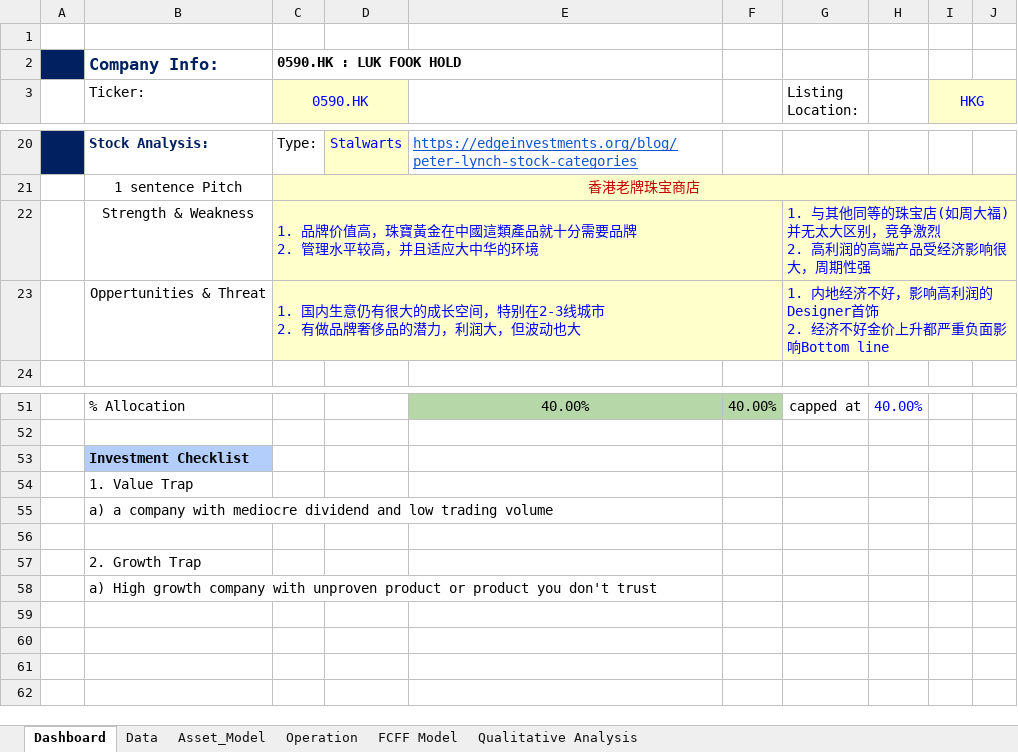
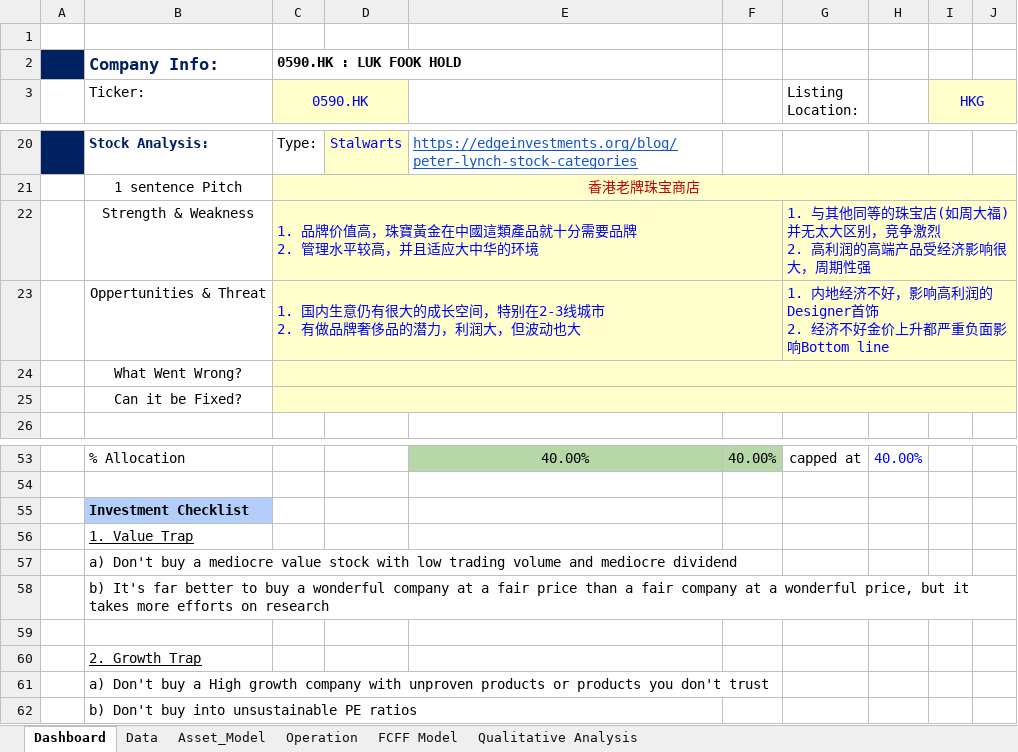
Before and after one commit to JerryChenz/Invest_Proc_v2, an Excel workbook: financial_models/Opportunities/0590.HK_Stock_Valuation.xlsx, sheet Dashboard, drawn as a sheet; only a part is shown, gaps mark what is left out; values as stored, in another font and other column widths than the file's, no borders; conditional formats not drawn; addresses are those after the commit; the diff names each change by its address in the sheet, - before the commit and + after, or states it on an @@ line.

```diff
--- a/financial_models/Opportunities/0590.HK_Stock_Valuation.xlsx (sheet Dashboard)
+++ b/financial_models/Opportunities/0590.HK_Stock_Valuation.xlsx (sheet Dashboard)
+row 24:  | What Went Wrong?
+row 25:  | Can it be Fixed?
-B56 underline: off
+B56 underline: on
-B57 (Ticker:): a) a company with mediocre dividend and low trading volume
+B57 (Ticker:): a) Don't buy a mediocre value stock with low trading volume and mediocre dividend
+row 58:  | b) It's far better to buy a wonderful company at a fair price than a fair company at a wonderful price, but it takes more efforts on research
-B60 underline: off
+B60 underline: on
-B61 (Ticker:): a) High growth company with unproven product or product you don't…
+B61 (Ticker:): a) Don't buy a High growth company with unproven products or products you don't…
+row 62:  | b) Don't buy into unsustainable PE ratios
```
Also changed, not shown: sheet Data, formulas that keep their value, financial_models/Model_templates/Listed_template/Stock_Valuation.xlsx, financial_models/Opportunities/0083.HK_Stock_Valuation.xlsx, 6 other files.
